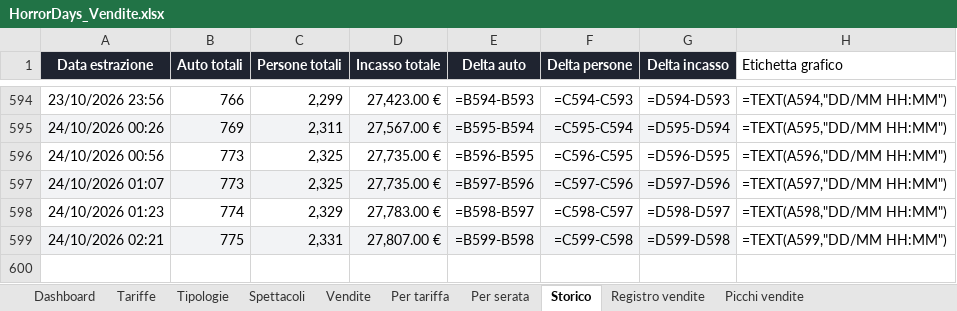
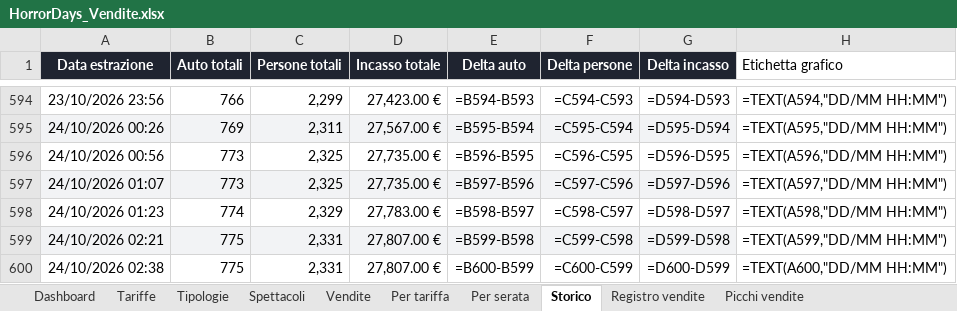
Before and after one commit to boostcreativeai-prog/HorrorDays, an Excel workbook: data/HorrorDays_Vendite.xlsx, sheet Storico, drawn as a sheet; only a part is shown, gaps mark what is left out; values as stored, in another font and other column widths than the file's, no borders; formulas without a stored value are shown as written; the diff names each change by its address in the sheet, - before the commit and + after, or states it on an @@ line.

Commit message:
Report vendite 24/10/2026 02:38

```diff
--- a/data/HorrorDays_Vendite.xlsx (sheet Storico)
+++ b/data/HorrorDays_Vendite.xlsx (sheet Storico)
+row 600: 24/10/2026 02:38 | 775 | 2,331 | 27,807.00 € | =B600-B599 | =C600-C599 | =D600-D599 | =TEXT(A600,"DD/MM HH:MM")
```
Also changed, not shown: sheet Dashboard, charts or pictures, site/HorrorDays_Vendite.xlsx, 4 other files.
